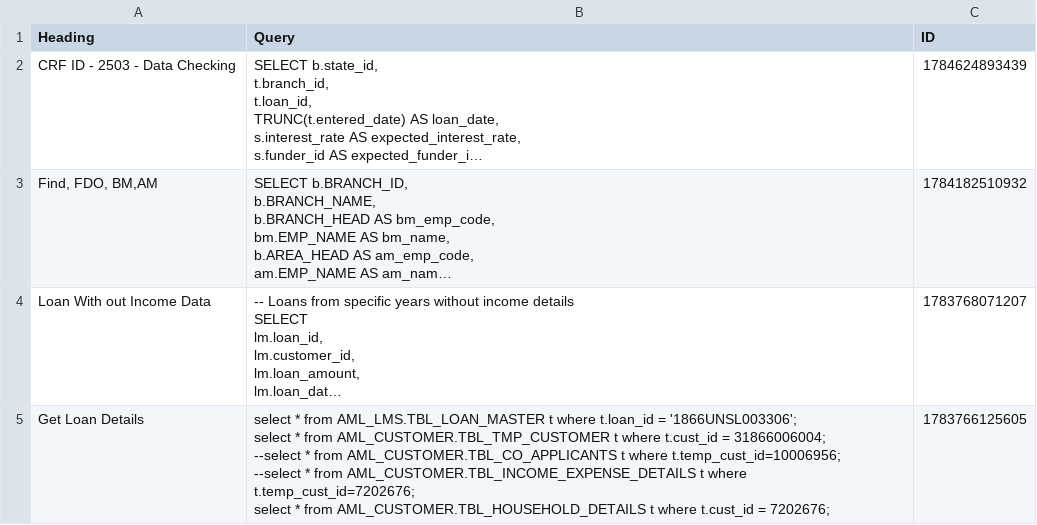
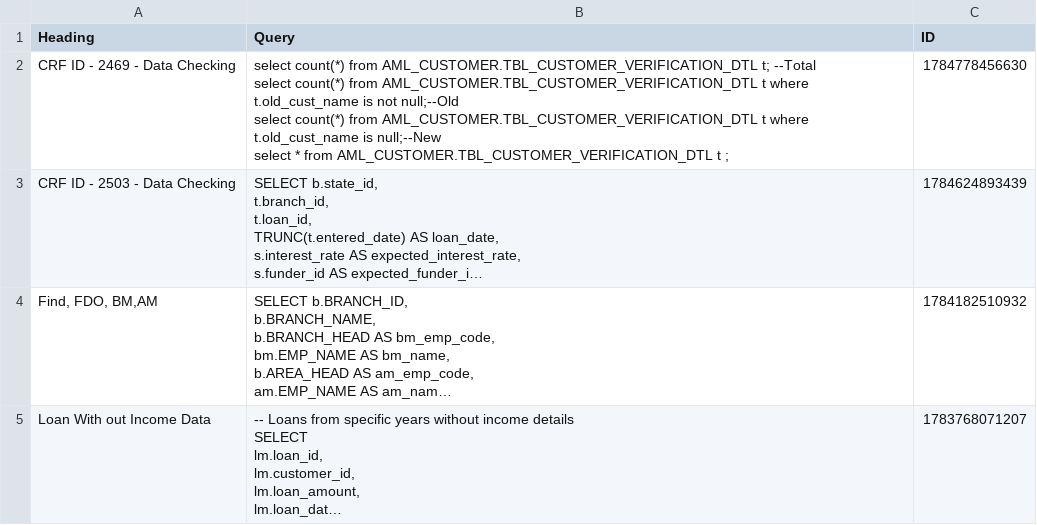
Before and after one commit to SANJUPR/Query-Handler, a CSV file: QueryDB.csv, drawn as a sheet; only a part is shown; the shorter side is filled out with more unchanged rows; long unchanged cells end in …; ↵ is a line break in a cell; the diff names each change by its address in the sheet, - before the commit and + after, or states it on an @@ line.

Commit message:
Dashboard database configuration updates [skip ci]

```diff
--- a/QueryDB.csv
+++ b/QueryDB.csv
+row 2: CRF ID - 2469 - Data Checking | select count(*) from AML_CUSTOMER.TBL_CUSTOMER_VERIFICATION_DTL t; --Total ↵ select count(*) from AML_CUSTOMER.TBL_CUSTOMER_VERIFICATION_DTL t where t.old_cust_name is not null;--Old ↵ select count(*) from AML_CUSTOMER.TBL_CUSTOMER_VERIFICATION_DTL t where t.old_cust_name is null;--New ↵ select * from AML_CUSTOMER.TBL_CUSTOMER_VERIFICATION_DTL t ; | 1784778456630
```
